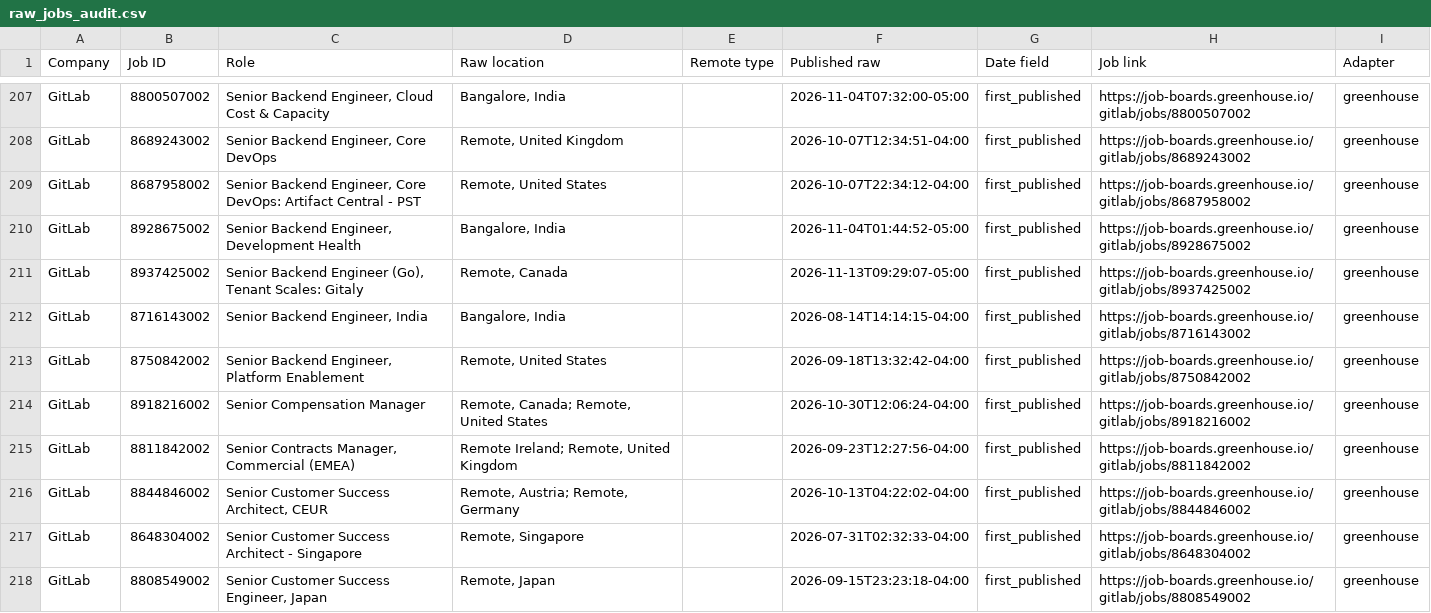
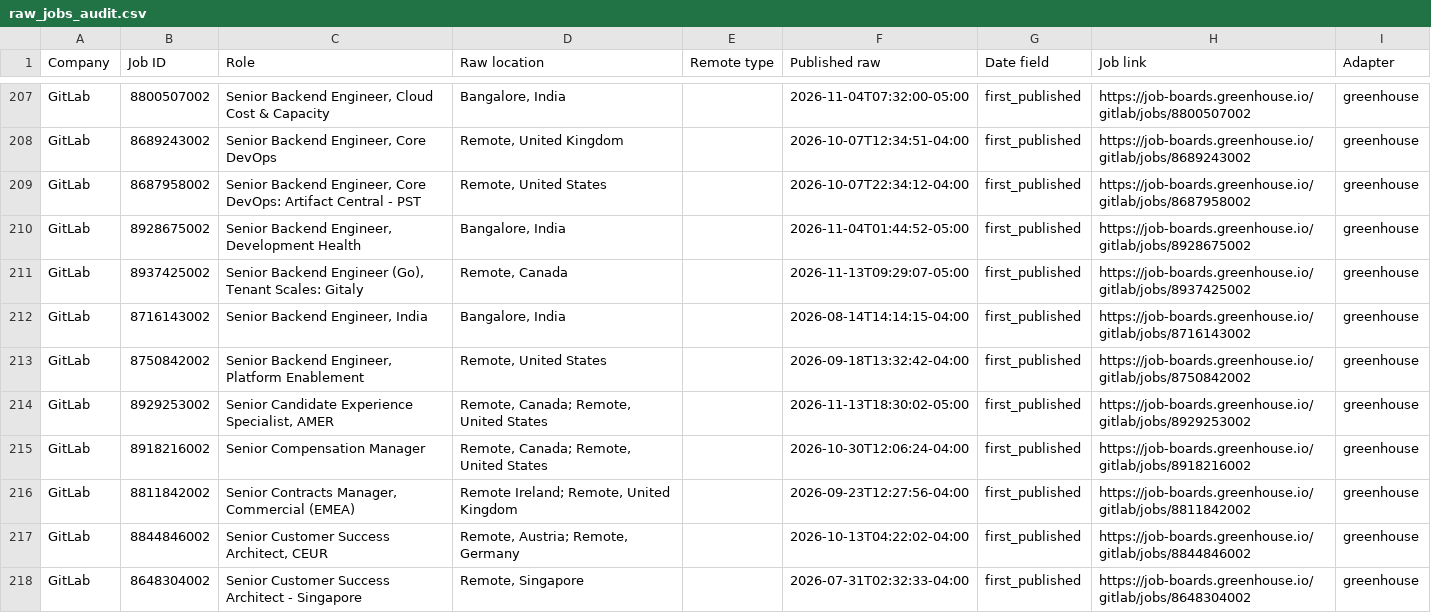
Before and after one commit to agampreetkaurwalia-arch/Remote-and-Impact, a CSV file: output/raw_jobs_audit.csv, drawn as a sheet; only a part is shown, gaps mark what is left out; the shorter side is filled out with more unchanged rows; the diff covers the shown part only; the diff names each change by its address in the sheet, - before the commit and + after, or states it on an @@ line.

```diff
--- a/output/raw_jobs_audit.csv
+++ b/output/raw_jobs_audit.csv
+row 214: GitLab | 8929253002 | Senior Candidate Experience Specialist, AMER | Remote, Canada; Remote, United States |  | 2026-11-13T18:30:02-05:00 | first_published | https://job-boards.greenhouse.io/gitlab/jobs/8929253002 | greenhouse
```
Also changed, not shown: 2 added rows, 4 removed rows and 7 moved rows elsewhere in this file, output/role_audit.csv, output/source_health.csv, 2 other files.
